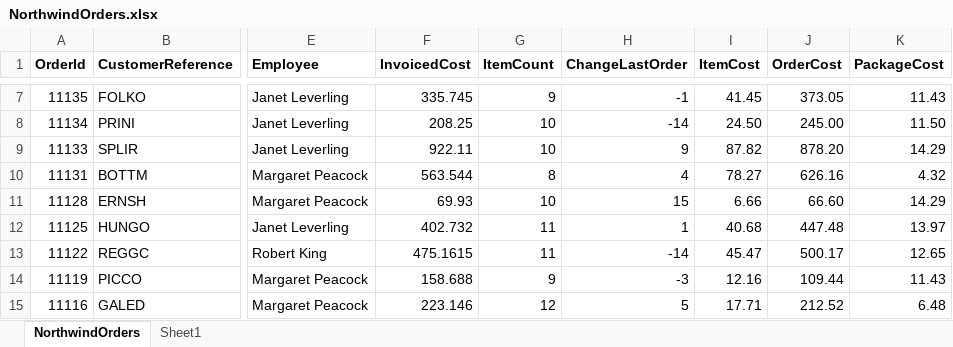
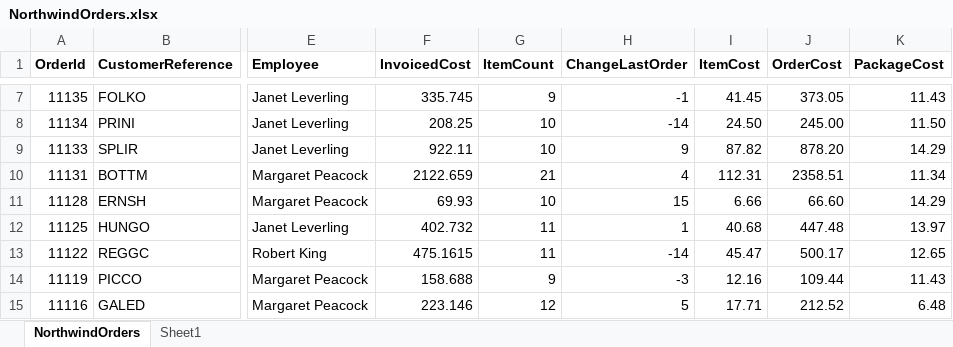
Before and after one commit to JonnyAdaptableTools/adaptableblotter-demo, an Excel workbook: DataSets/NorthwindOrders.xlsx, sheet NorthwindOrders, drawn as a sheet; only a part is shown, gaps mark what is left out; values as stored, in another font and other column widths than the file's, no borders; the diff names each change by its address in the sheet, - before the commit and + after, or states it on an @@ line.

```diff
--- a/DataSets/NorthwindOrders.xlsx (sheet NorthwindOrders)
+++ b/DataSets/NorthwindOrders.xlsx (sheet NorthwindOrders)
-F10 (InvoicedCost): 563.544
+F10 (InvoicedCost): 2122.659
-G10 (ItemCount): 8
+G10 (ItemCount): 21
-I10 (ItemCost): 78.27
+I10 (ItemCost): 112.31
-J10 (OrderCost): 626.16
+J10 (OrderCost): 2358.51
-K10 (PackageCost): 4.32
+K10 (PackageCost): 11.34
```
Also changed, not shown: 3 other files.
